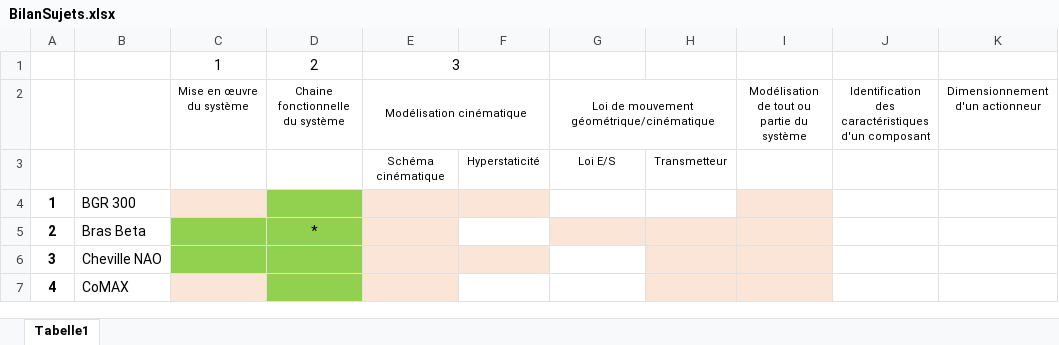
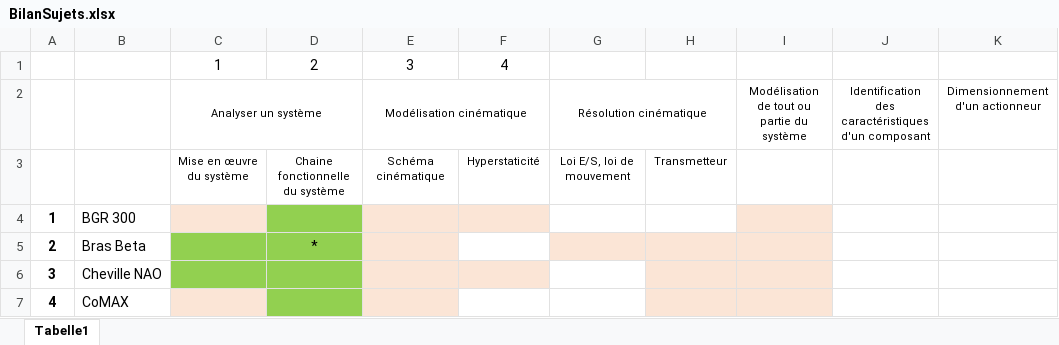
Before and after one commit to xpessoles/TP_Sujets, an Excel workbook: BilanSujets.xlsx, sheet Tabelle1, drawn as a sheet; only a part is shown; values as stored, in another font and other column widths than the file's, no borders; the diff names each change by its address in the sheet, - before the commit and + after, or states it on an @@ line.

Commit message:
Update BilanSujets.xlsx

```diff
--- a/BilanSujets.xlsx (sheet Tabelle1)
+++ b/BilanSujets.xlsx (sheet Tabelle1)
-E1:F1 merged
-F1: (empty)
+F1: 4
-C2: Mise en œuvre du système
+C2: Analyser un système
+C2:D2 merged
-D2: Chaine fonctionnelle du système
+D2: (empty)
-G2: Loi de mouvement géométrique/cinématique
+G2: Résolution cinématique
-C3: (empty)
+C3: Mise en œuvre du système
-D3: (empty)
+D3: Chaine fonctionnelle du système
-G3: Loi E/S
+G3: Loi E/S, loi de mouvement
```
